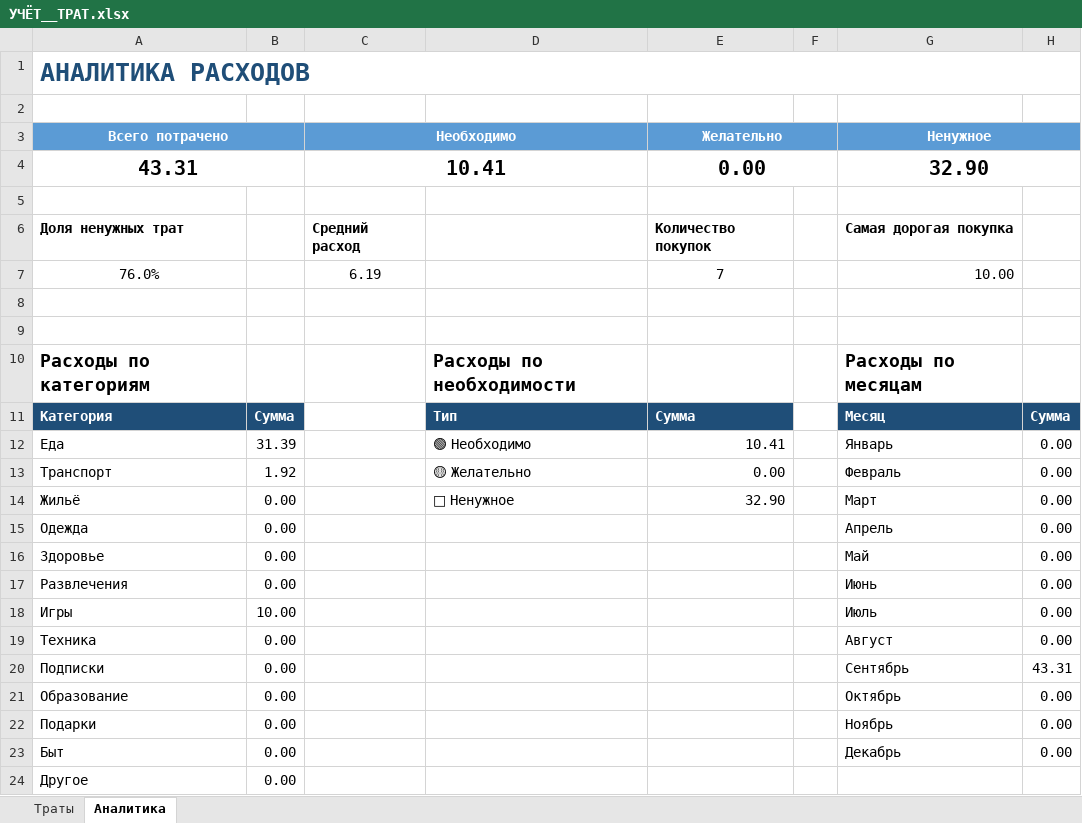
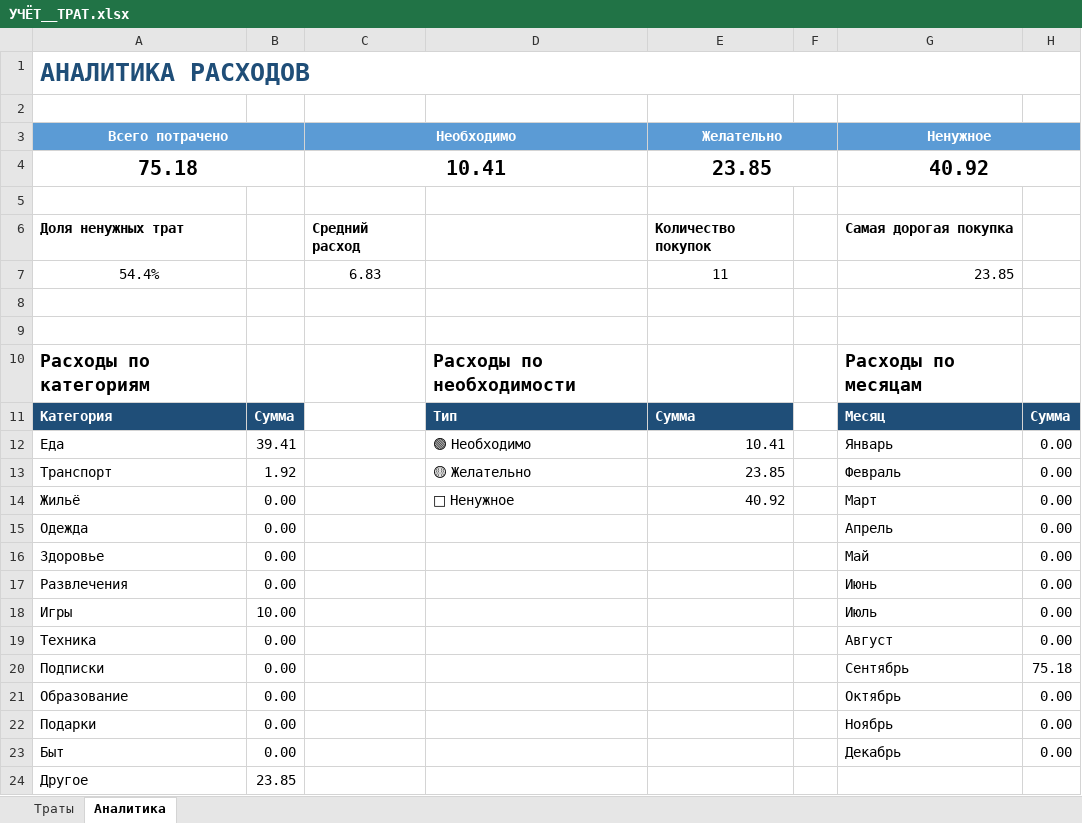
Before and after one commit to NearVich/zhivot, an Excel workbook: .self/УЧЁТ__ТРАТ.xlsx, sheet Аналитика, drawn as a sheet; values as stored, in another font and other column widths than the file's, no borders; charts and pictures not drawn; removed rows and columns are numbered as before the commit, all else as after; the diff names each change by its address in the sheet, - before the commit and + after, or states it on an @@ line.

```diff
--- a/.self/УЧЁТ__ТРАТ.xlsx (sheet Аналитика)
+++ b/.self/УЧЁТ__ТРАТ.xlsx (sheet Аналитика)
-row 4: 43.31 |  | 10.41 |  | 0.00 |  | 32.90
+row 4: 75.18 |  | 10.41 |  | 23.85 |  | 40.92
-row 7: 76.0% |  | 6.19 |  | 7 |  | 10.00
+row 7: 54.4% |  | 6.83 |  | 11 |  | 23.85
-B12: 31.39
+B12: 39.41
-E13 (Желательно): 0.00
+E13 (Желательно): 23.85
-E14 (Желательно): 32.90
+E14 (Желательно): 40.92
-H20: 43.31
+H20: 75.18
-B24: 0.00
+B24: 23.85
```
Also changed, not shown: sheet Траты, charts or pictures.
